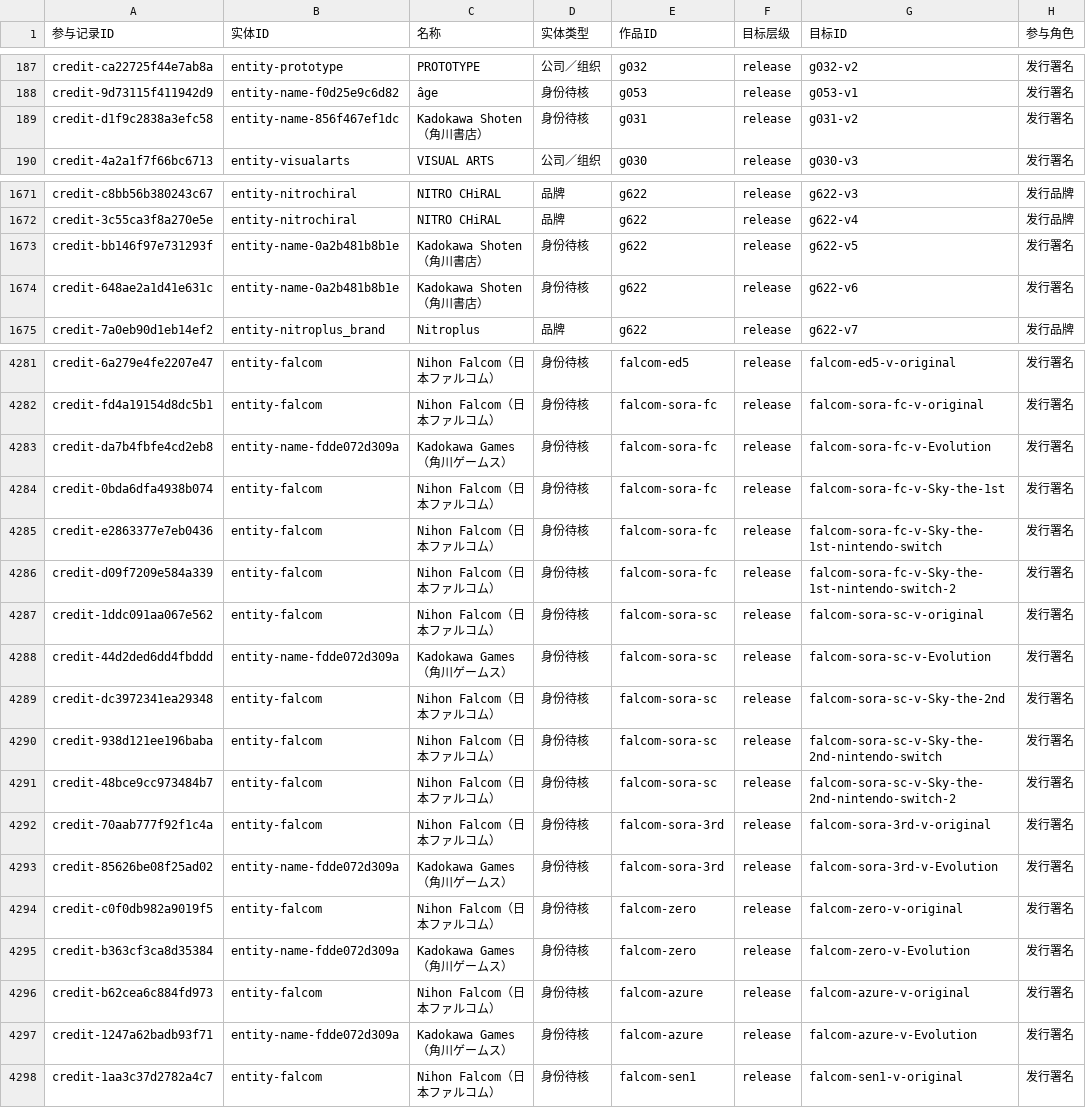
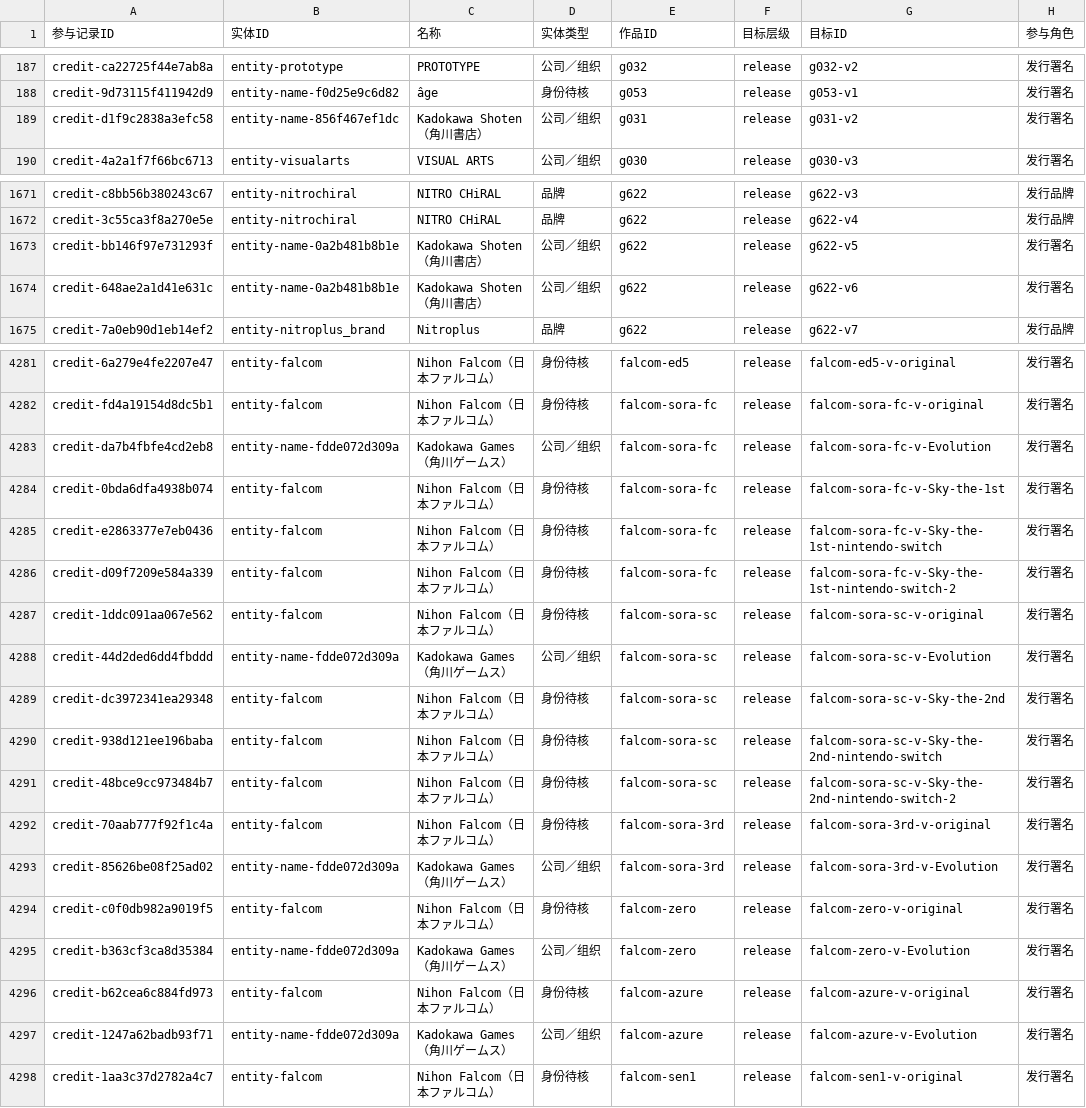
Before and after one commit to wt1234-donkey/visual-novel, a CSV file: data/entity-credits.csv, drawn as a sheet; only a part is shown, gaps mark what is left out; the diff covers the shown part only; the diff names each change by its address in the sheet, - before the commit and + after, or states it on an @@ line.

```diff
--- a/data/entity-credits.csv
+++ b/data/entity-credits.csv
-D189 (实体类型): 身份待核
+D189 (实体类型): 公司／组织
-D1673:D1674 (实体类型): 身份待核
+D1673:D1674 (实体类型): 公司／组织
-D4283 (实体类型): 身份待核
+D4283 (实体类型): 公司／组织
-D4288 (实体类型): 身份待核
+D4288 (实体类型): 公司／组织
-D4293 (实体类型): 身份待核
+D4293 (实体类型): 公司／组织
-D4295 (实体类型): 身份待核
+D4295 (实体类型): 公司／组织
-D4297 (实体类型): 身份待核
+D4297 (实体类型): 公司／组织
```
Also changed, not shown: 5 edited cells elsewhere in this file, 16 other files.
